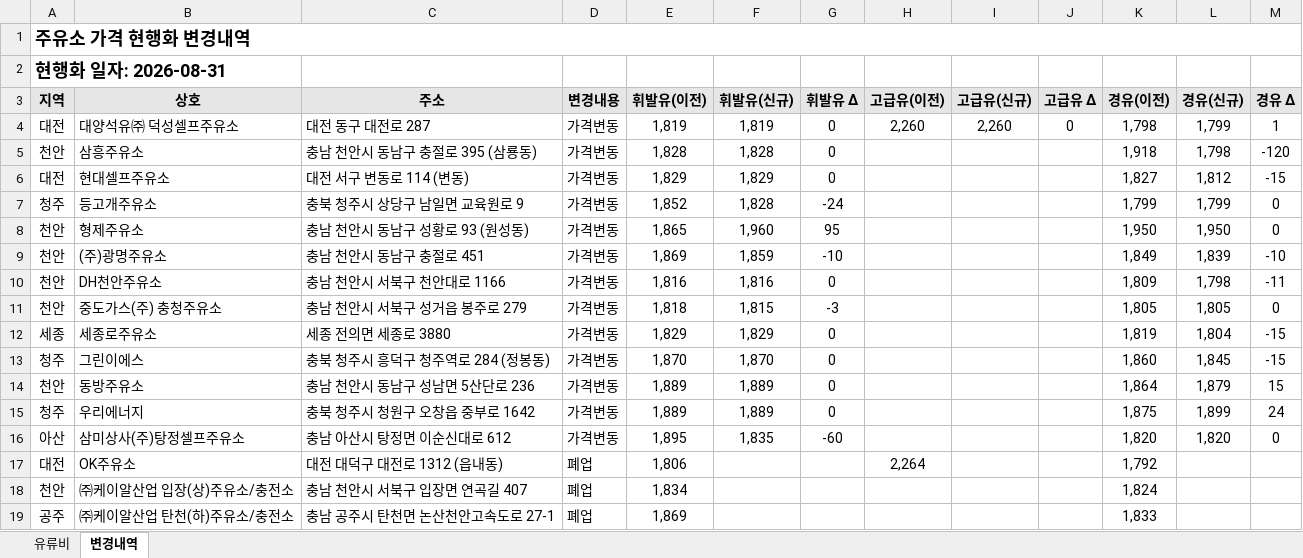
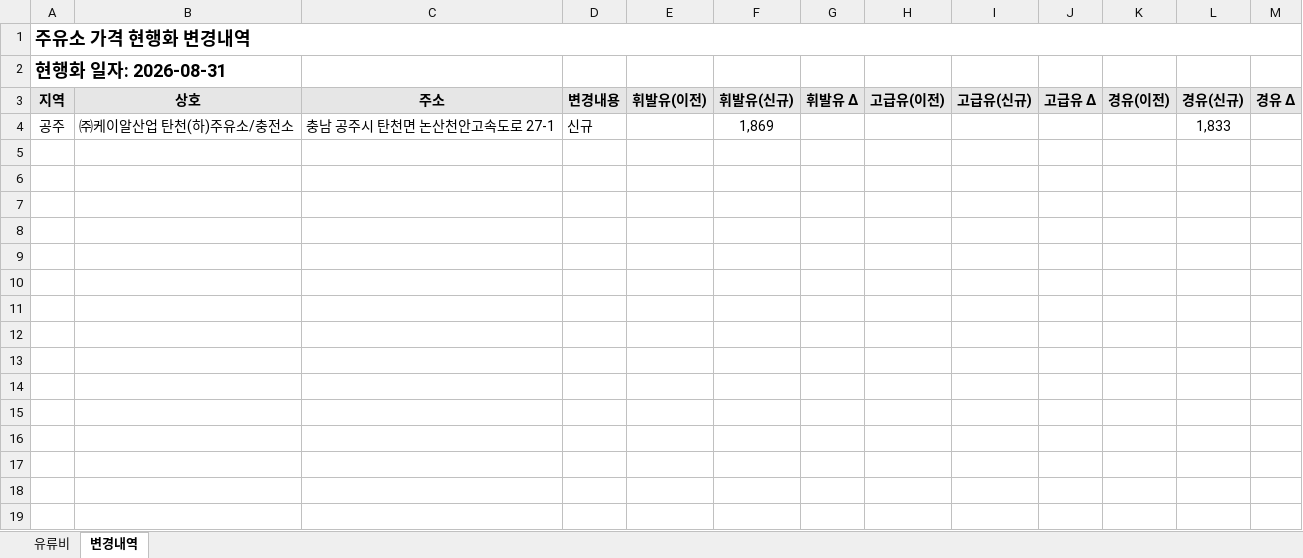
Before and after one commit to krwizxp/fcupdater, an Excel workbook: fuel_cost_chungcheong.xlsx, sheet 변경내역, drawn as a sheet; values as stored, in another font and other column widths than the file's, no borders; conditional formats not drawn; removed rows and columns are numbered as before the commit, all else as after; the diff names each change by its address in the sheet, - before the commit and + after, or states it on an @@ line.

```diff
--- a/fuel_cost_chungcheong.xlsx (sheet 변경내역)
+++ b/fuel_cost_chungcheong.xlsx (sheet 변경내역)
-row 4: 대전 | 대양석유㈜ 덕성셀프주유소 | 대전 동구 대전로 287 | 가격변동 | 1,819 | 1,819 | 0 | 2,260 | 2,260 | 0 | 1,798 | 1,799 | 1
-row 5: 천안 | 삼흥주유소 | 충남 천안시 동남구 충절로 395 (삼룡동) | 가격변동 | 1,828 | 1,828 | 0 |  |  |  | 1,918 | 1,798 | -120
-row 6: 대전 | 현대셀프주유소 | 대전 서구 변동로 114 (변동) | 가격변동 | 1,829 | 1,829 | 0 |  |  |  | 1,827 | 1,812 | -15
-row 7: 청주 | 등고개주유소 | 충북 청주시 상당구 남일면 교육원로 9 | 가격변동 | 1,852 | 1,828 | -24 |  |  |  | 1,799 | 1,799 | 0
-row 8: 천안 | 형제주유소 | 충남 천안시 동남구 성황로 93 (원성동) | 가격변동 | 1,865 | 1,960 | 95 |  |  |  | 1,950 | 1,950 | 0
-row 9: 천안 | (주)광명주유소 | 충남 천안시 동남구 충절로 451 | 가격변동 | 1,869 | 1,859 | -10 |  |  |  | 1,849 | 1,839 | -10
-row 10: 천안 | DH천안주유소 | 충남 천안시 서북구 천안대로 1166 | 가격변동 | 1,816 | 1,816 | 0 |  |  |  | 1,809 | 1,798 | -11
-row 11: 천안 | 중도가스(주) 충청주유소 | 충남 천안시 서북구 성거읍 봉주로 279 | 가격변동 | 1,818 | 1,815 | -3 |  |  |  | 1,805 | 1,805 | 0
-row 12: 세종 | 세종로주유소 | 세종 전의면 세종로 3880 | 가격변동 | 1,829 | 1,829 | 0 |  |  |  | 1,819 | 1,804 | -15
-row 13: 청주 | 그린이에스 | 충북 청주시 흥덕구 청주역로 284 (정봉동) | 가격변동 | 1,870 | 1,870 | 0 |  |  |  | 1,860 | 1,845 | -15
-row 14: 천안 | 동방주유소 | 충남 천안시 동남구 성남면 5산단로 236 | 가격변동 | 1,889 | 1,889 | 0 |  |  |  | 1,864 | 1,879 | 15
-row 15: 청주 | 우리에너지 | 충북 청주시 청원구 오창읍 중부로 1642 | 가격변동 | 1,889 | 1,889 | 0 |  |  |  | 1,875 | 1,899 | 24
-row 16: 아산 | 삼미상사(주)탕정셀프주유소 | 충남 아산시 탕정면 이순신대로 612 | 가격변동 | 1,895 | 1,835 | -60 |  |  |  | 1,820 | 1,820 | 0
-row 17: 대전 | OK주유소 | 대전 대덕구 대전로 1312 (읍내동) | 폐업 | 1,806 |  |  | 2,264 |  |  | 1,792
-row 18: 천안 | ㈜케이알산업 입장(상)주유소/충전소 | 충남 천안시 서북구 입장면 연곡길 407 | 폐업 | 1,834 |  |  |  |  |  | 1,824
-D4 (변경내용): 폐업
+D4 (변경내용): 신규
-E4 (휘발유(이전)): 1,869
+E4 (휘발유(이전)): (empty)
-F4 (휘발유(신규)): (empty)
+F4 (휘발유(신규)): 1,869
-K4 (경유(이전)): 1,833
+K4 (경유(이전)): (empty)
-L4 (경유(신규)): (empty)
+L4 (경유(신규)): 1,833
```
Also changed, not shown: sheet 유류비, formulas that keep their value.
